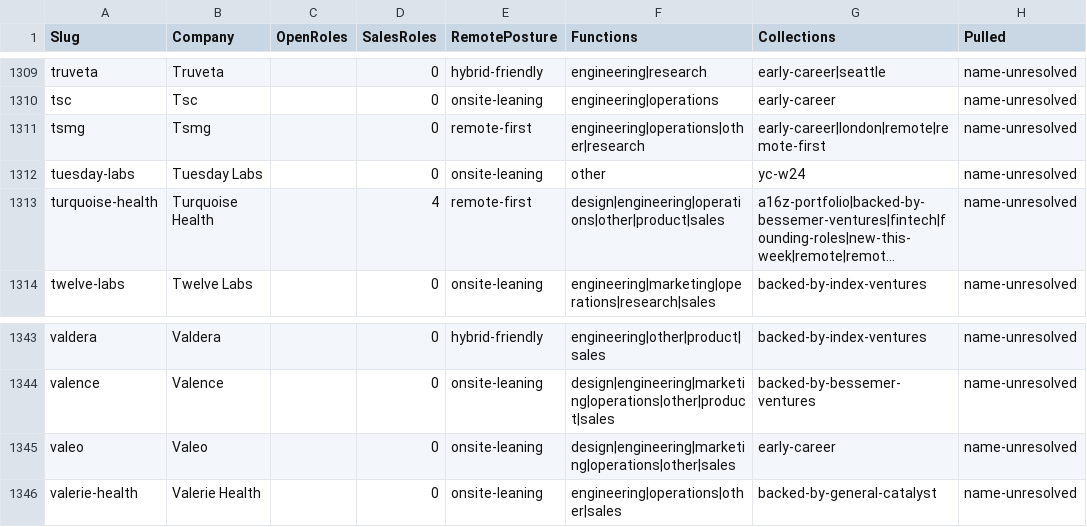
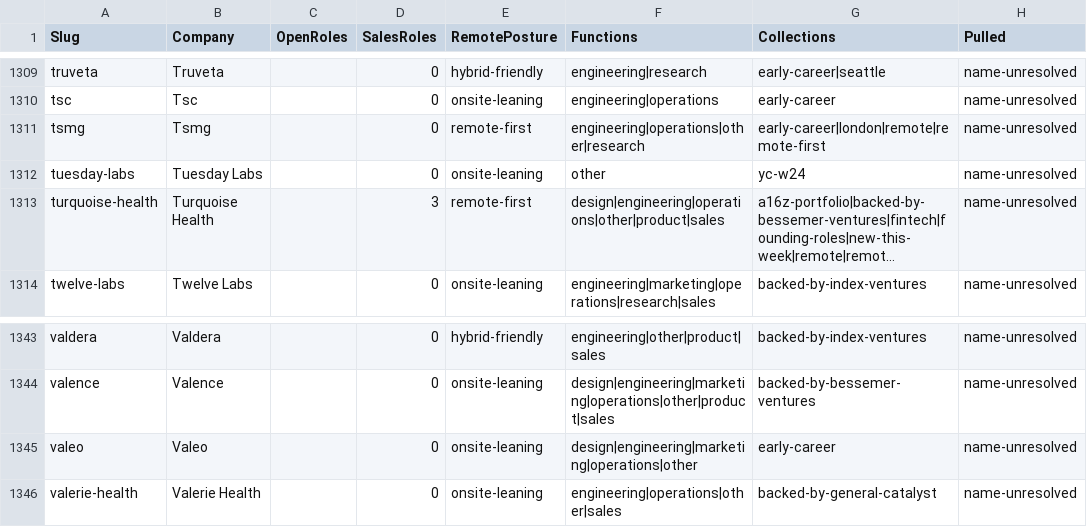
Before and after one commit to eric-hastie/remote-ae-job-hunt, a CSV file: data/speedrun_companies.csv, drawn as a sheet; only a part is shown, gaps mark what is left out; long unchanged cells end in …; the diff covers the shown part only; the diff names each change by its address in the sheet, - before the commit and + after, or states it on an @@ line.

```diff
--- a/data/speedrun_companies.csv
+++ b/data/speedrun_companies.csv
-D1313 (SalesRoles): 4
+D1313 (SalesRoles): 3
-F1345 (Functions): design|engineering|marketing|operations|other|sales
+F1345 (Functions): design|engineering|marketing|operations|other
```
Also changed, not shown: 12 edited cells elsewhere in this file, data/claude_universe.csv, 10 other files.
